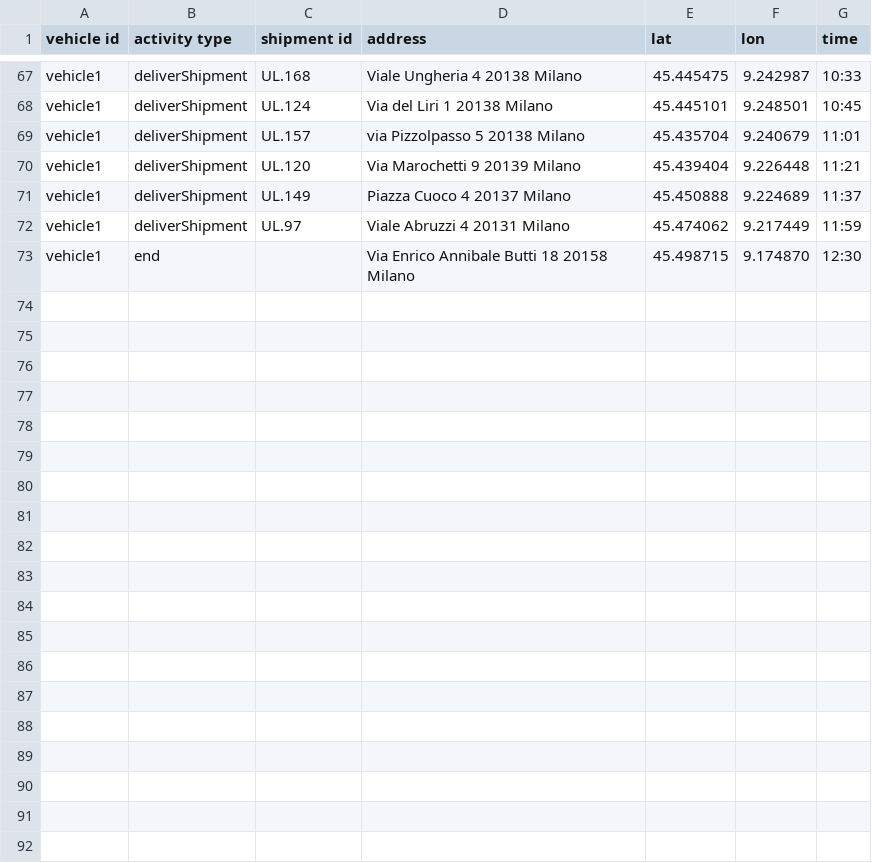
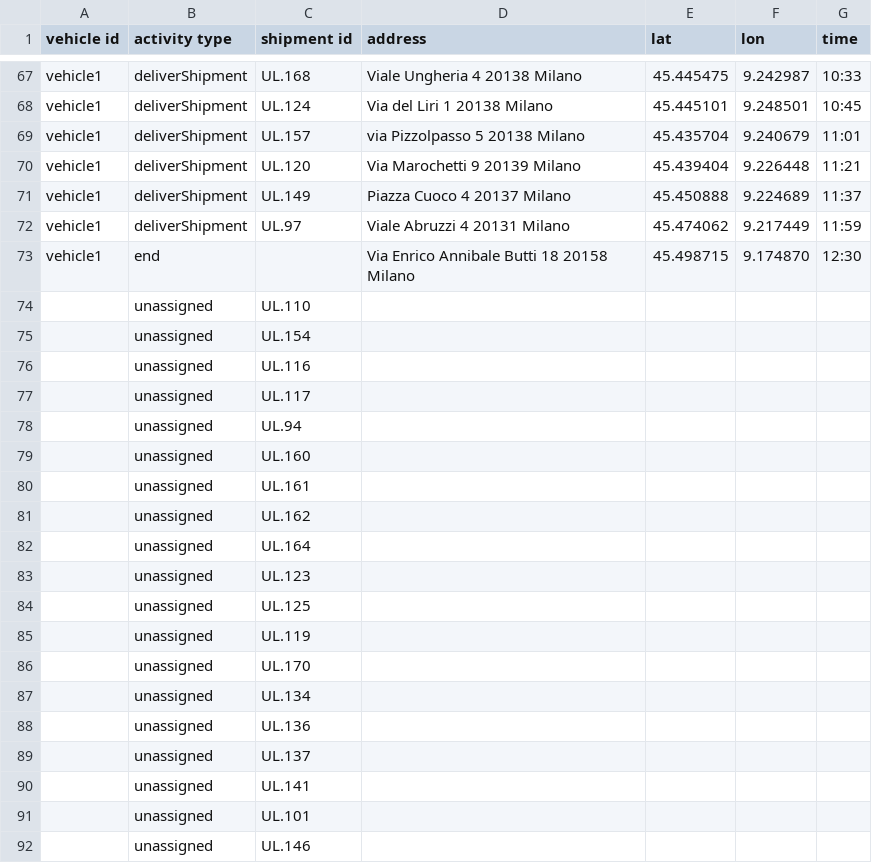
Before and after one commit to robzan8/taac, a CSV file: data/solution.csv, drawn as a sheet; only a part is shown, gaps mark what is left out; the diff covers the shown part only.

Commit message:
printing of unassigned shipments

```diff
--- a/data/solution.csv
+++ b/data/solution.csv
@@ -73 +73,20 @@ vehicle1,deliverShipment,UL.97,Viale Abruzzi 4 20131 Milano,45.474062,9.217449,1
 vehicle1,end,,Via Enrico Annibale Butti 18 20158 Milano,45.498715,9.174870,12:30
+,unassigned,UL.110
+,unassigned,UL.154
+,unassigned,UL.116
+,unassigned,UL.117
+,unassigned,UL.94
+,unassigned,UL.160
+,unassigned,UL.161
+,unassigned,UL.162
+,unassigned,UL.164
+,unassigned,UL.123
+,unassigned,UL.125
+,unassigned,UL.119
+,unassigned,UL.170
+,unassigned,UL.134
+,unassigned,UL.136
+,unassigned,UL.137
+,unassigned,UL.141
+,unassigned,UL.101
+,unassigned,UL.146
```
Also changed, not shown: 27 added rows elsewhere in this file, 1 other file.
